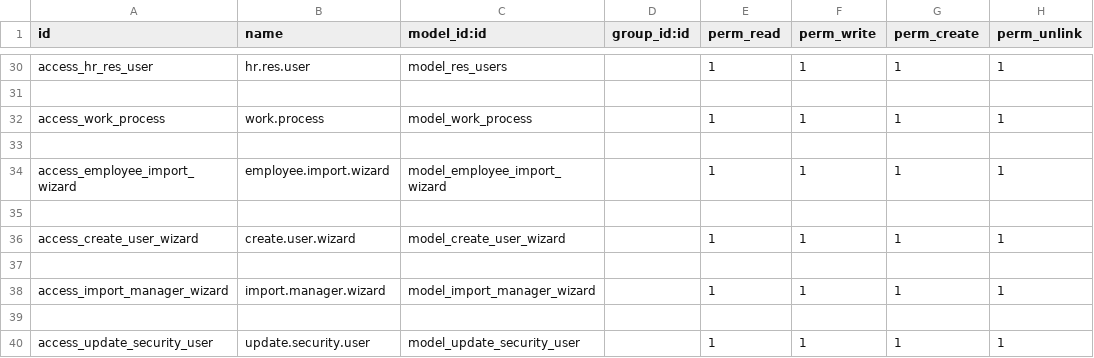
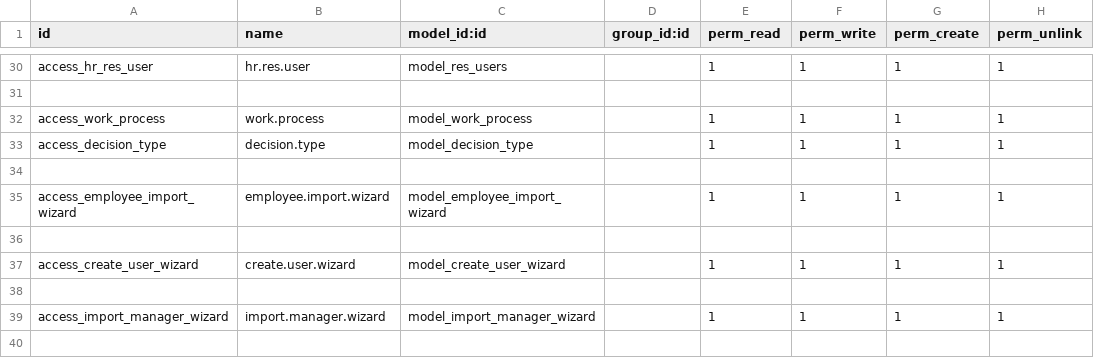
Before and after one commit to sonhasoftware/odoo-customize, a CSV file: sonha_employee/security/ir.model.access.csv, drawn as a sheet; only a part is shown, gaps mark what is left out; the shorter side is filled out with more unchanged rows; the diff names each change by its address in the sheet, - before the commit and + after, or states it on an @@ line.

```diff
--- a/sonha_employee/security/ir.model.access.csv
+++ b/sonha_employee/security/ir.model.access.csv
+row 33: access_decision_type | decision.type | model_decision_type |  | 1 | 1 | 1 | 1
```
Also changed, not shown: 6 other files.
